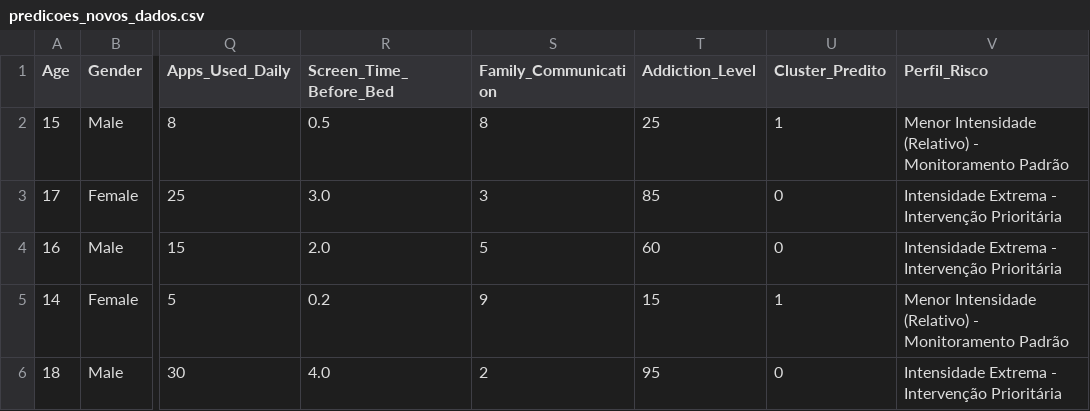
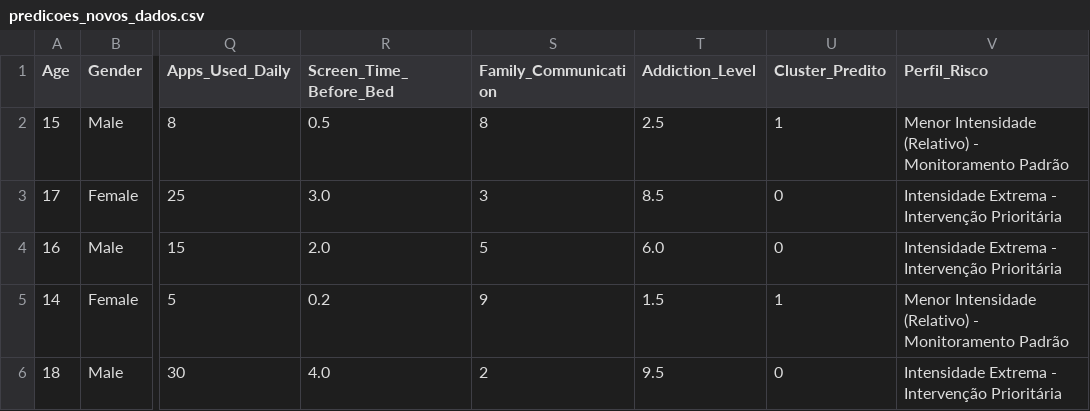
Before and after one commit to Funkmnk/pca-python, a CSV file: data/predicoes_novos_dados.csv, drawn as a sheet; only a part is shown, gaps mark what is left out; the diff names each change by its address in the sheet, - before the commit and + after, or states it on an @@ line.

```diff
--- a/data/predicoes_novos_dados.csv
+++ b/data/predicoes_novos_dados.csv
-T2 (Addiction_Level): 25
+T2 (Addiction_Level): 2.5
-T3 (Addiction_Level): 85
+T3 (Addiction_Level): 8.5
-T4 (Addiction_Level): 60
+T4 (Addiction_Level): 6.0
-T5 (Addiction_Level): 15
+T5 (Addiction_Level): 1.5
-T6 (Addiction_Level): 95
+T6 (Addiction_Level): 9.5
```
Also changed, not shown: 1 other file.
